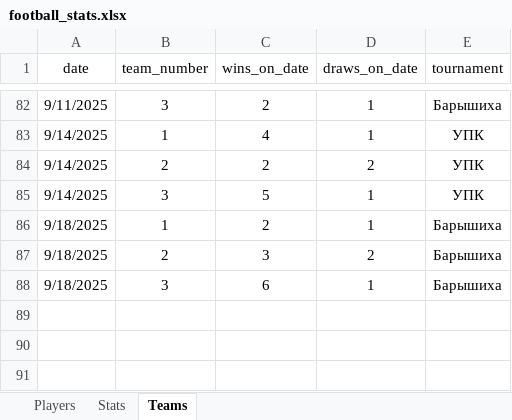
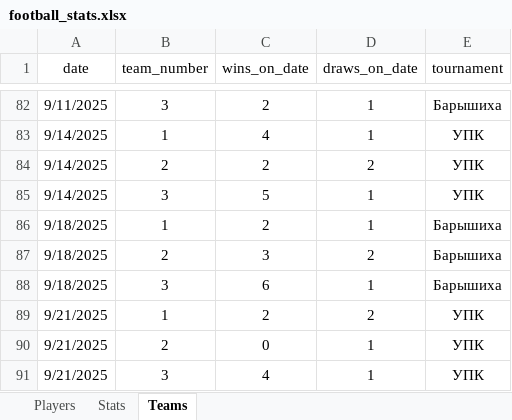
Before and after one commit to Greyusek/football_stats, an Excel workbook: football_stats.xlsx, sheet Teams, drawn as a sheet; only a part is shown, gaps mark what is left out; values as stored, in another font and other column widths than the file's, no borders; table styles not drawn; the diff names each change by its address in the sheet, - before the commit and + after, or states it on an @@ line.

```diff
--- a/football_stats.xlsx (sheet Teams)
+++ b/football_stats.xlsx (sheet Teams)
+row 89: 9/21/2025 | 1 | 2 | 2 | УПК
+row 90: 9/21/2025 | 2 | 0 | 1 | УПК
+row 91: 9/21/2025 | 3 | 4 | 1 | УПК
```
Also changed, not shown: sheet Stats, sheet Players, 3 other files.
